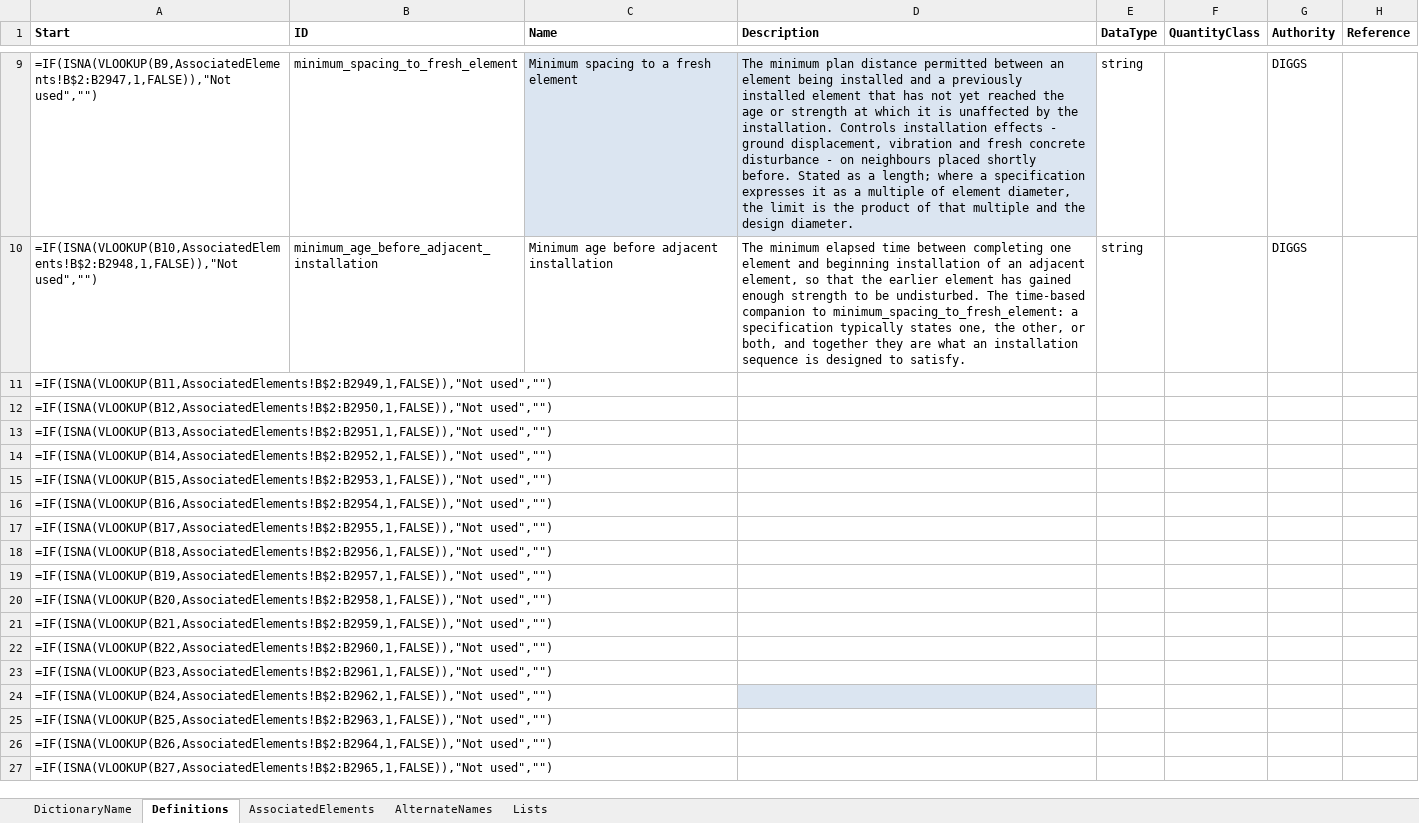
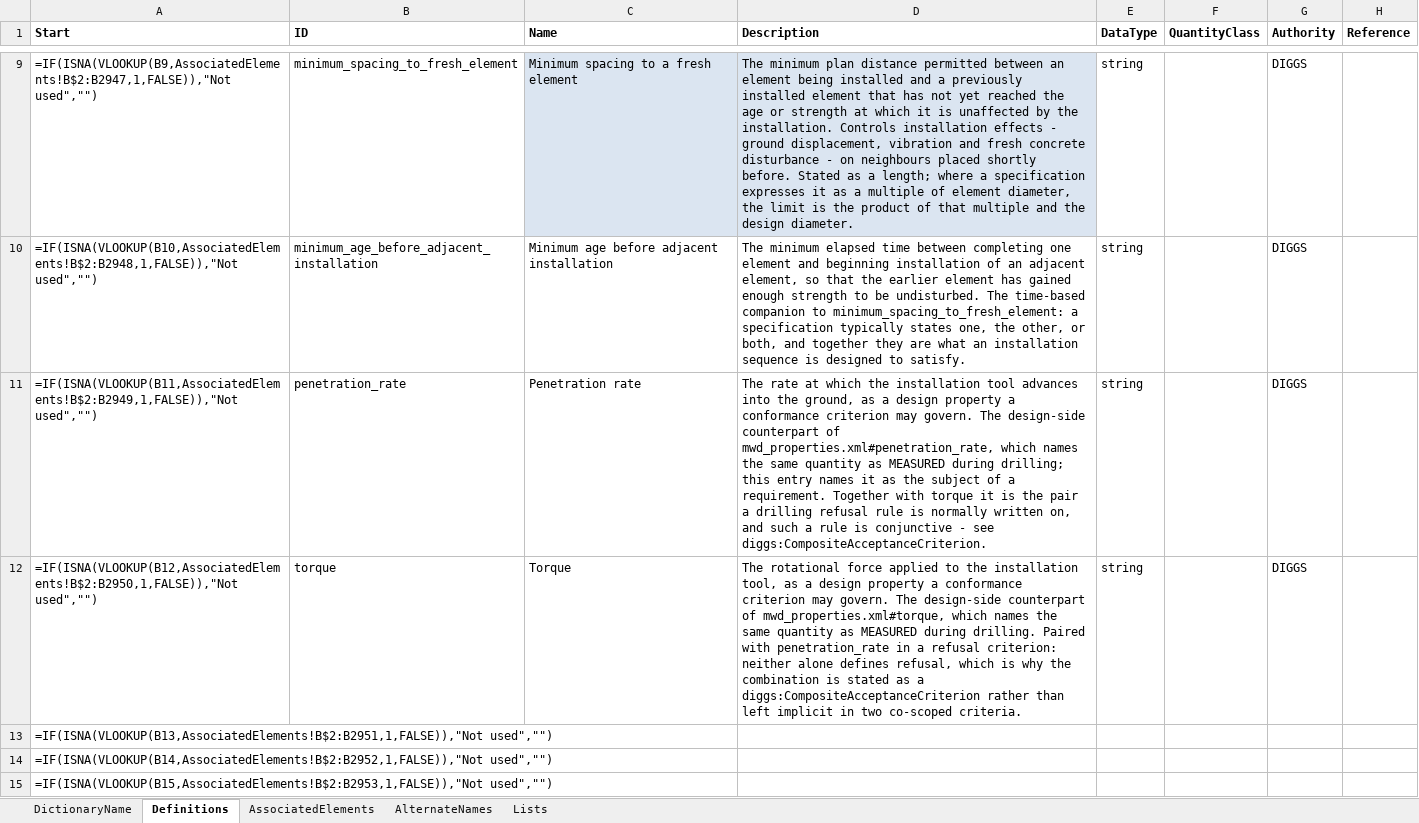
Before and after one commit to DIGGSml/def, an Excel workbook: Codelist Excel Files and Conversion Templates to XML/designProperty.xlsx, sheet Definitions, drawn as a sheet; only a part is shown, gaps mark what is left out; the shorter side is filled out with more unchanged rows; values as stored, in another font and other column widths than the file's, no borders; formulas without a stored value are shown as written; table styles not drawn; the diff names each change by its address in the sheet, - before the commit and + after, or states it on an @@ line.

```diff
--- a/Codelist Excel Files and Conversion Templates to XML/designProperty.xlsx (sheet Definitions)
+++ b/Codelist Excel Files and Conversion Templates to XML/designProperty.xlsx (sheet Definitions)
-B11 (ID): (empty)
+B11 (ID): penetration_rate
-C11 (Name): (empty)
+C11 (Name): Penetration rate
-D11 (Description): (empty)
+D11 (Description): The rate at which the installation tool advances into the ground, as a design property a conformance criterion may govern. The design-side counterpart of mwd_properties.xml#penetration_rate, which names the same quantity as MEASURED during drilling; this entry names it as the subject of a requirement. Together with torque it is the pair a drilling refusal rule is normally written on, and such a rule is conjunctive - see diggs:CompositeAcceptanceCriterion.
-E11:E12 (DataType): (empty)
+E11:E12 (DataType): string
-G11:G12 (Authority): (empty)
+G11:G12 (Authority): DIGGS
-B12 (ID): (empty)
+B12 (ID): torque
-C12 (Name): (empty)
+C12 (Name): Torque
-D12 (Description): (empty)
+D12 (Description): The rotational force applied to the installation tool, as a design property a conformance criterion may govern. The design-side counterpart of mwd_properties.xml#torque, which names the same quantity as MEASURED during drilling. Paired with penetration_rate in a refusal criterion: neither alone defines refusal, which is why the combination is stated as a diggs:CompositeAcceptanceCriterion rather than left implicit in two co-scoped criteria.
```
Also changed, not shown: sheet AssociatedElements, 1 other file.
